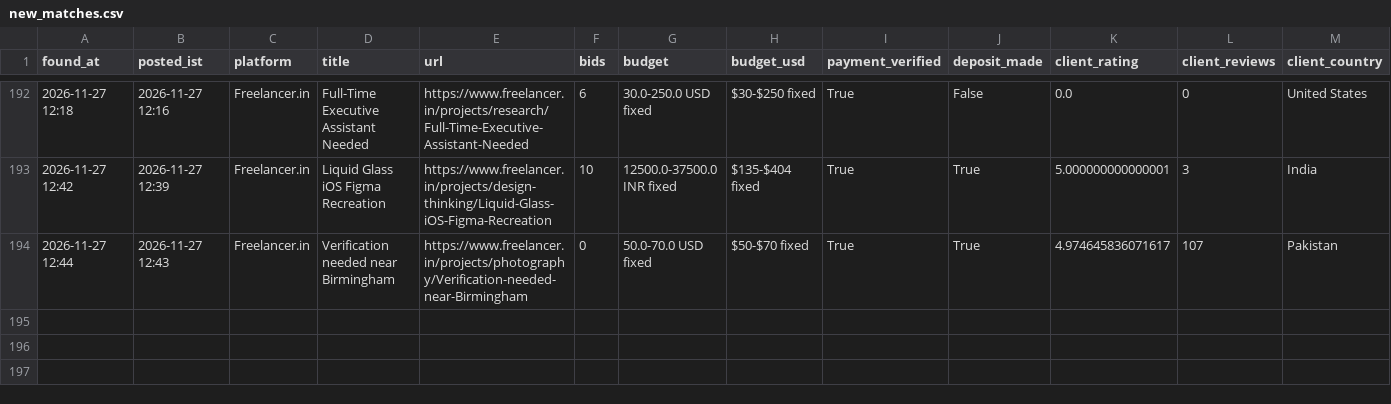
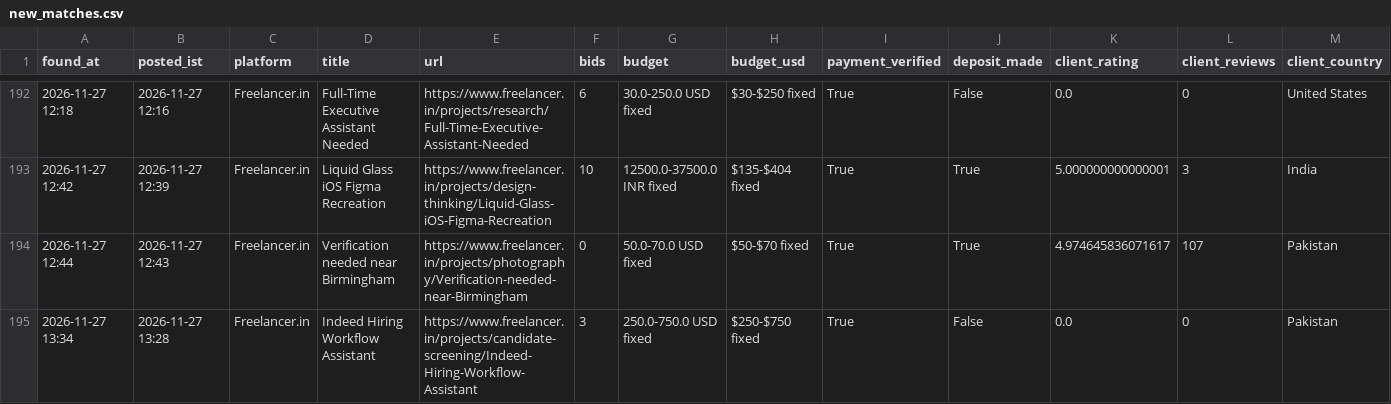
Before and after one commit to vinay2210974/freelance-gig-scanner, a CSV file: new_matches.csv, drawn as a sheet; only a part is shown, gaps mark what is left out; rows hold the shown columns only; the diff names each change by its address in the sheet, - before the commit and + after, or states it on an @@ line.

```diff
--- a/new_matches.csv
+++ b/new_matches.csv
+row 195: 2026-11-27 13:34 | 2026-11-27 13:28 | Freelancer.in | Indeed Hiring Workflow Assistant | https://www.freelancer.in/projects/candidate-screening/Indeed-Hiring-Workflow-Assistant | 3 | 250.0-750.0 USD fixed | $250-$750 fixed | True | False | 0.0 | 0 | Pakistan
```
Also changed, not shown: 4 other files.
